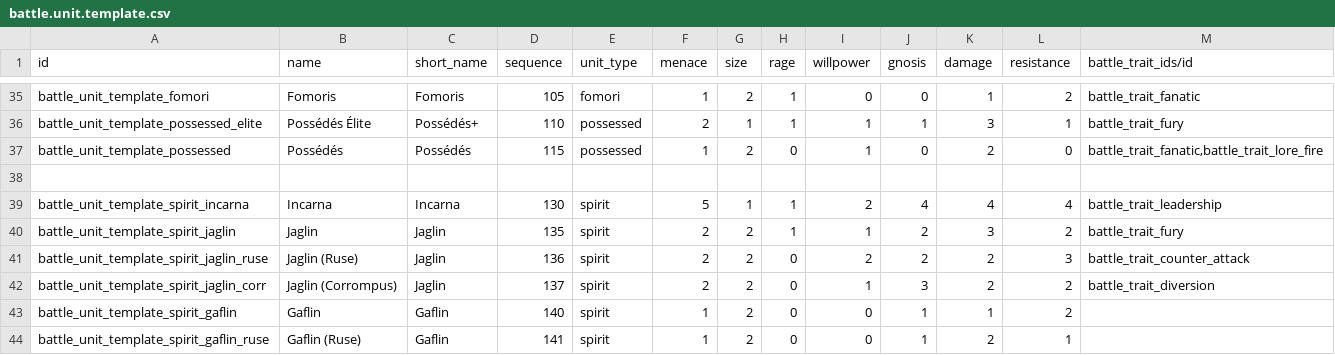
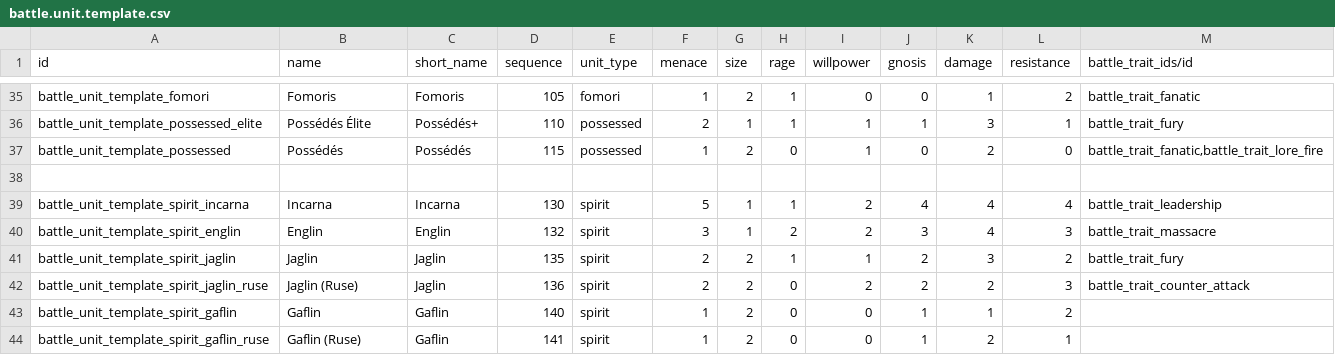
Before and after one commit to tde-banana-odoo/odoo_battle, a CSV file: odoo_battle/data/battle.unit.template.csv, drawn as a sheet; only a part is shown, gaps mark what is left out.

```diff
--- a/odoo_battle/data/battle.unit.template.csv
+++ b/odoo_battle/data/battle.unit.template.csv
@@ -39,5 +39,5 @@ battle_unit_template_possessed,Possédés,Possédés,115,possessed,1,2,0,1,0,2,0
 battle_unit_template_spirit_incarna,Incarna,Incarna,130,spirit,5,1,1,2,4,4,4,"battle_trait_leadership"
+battle_unit_template_spirit_englin,Englin,Englin,132,spirit,3,1,2,2,3,4,3,"battle_trait_massacre"
 battle_unit_template_spirit_jaglin,Jaglin,Jaglin,135,spirit,2,2,1,1,2,3,2,"battle_trait_fury"
 battle_unit_template_spirit_jaglin_ruse,Jaglin (Ruse),Jaglin,136,spirit,2,2,0,2,2,2,3,"battle_trait_counter_attack"
-battle_unit_template_spirit_jaglin_corr,Jaglin (Corrompus),Jaglin,137,spirit,2,2,0,1,3,2,2,"battle_trait_diversion"
 battle_unit_template_spirit_gaflin,Gaflin,Gaflin,140,spirit,1,2,0,0,1,1,2,
```
Also changed, not shown: odoo_battle/data/battle.unit.csv, 2 other files.
